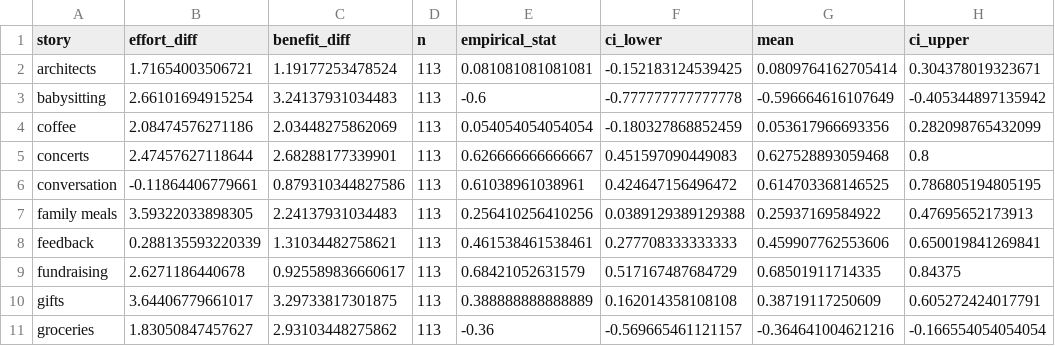
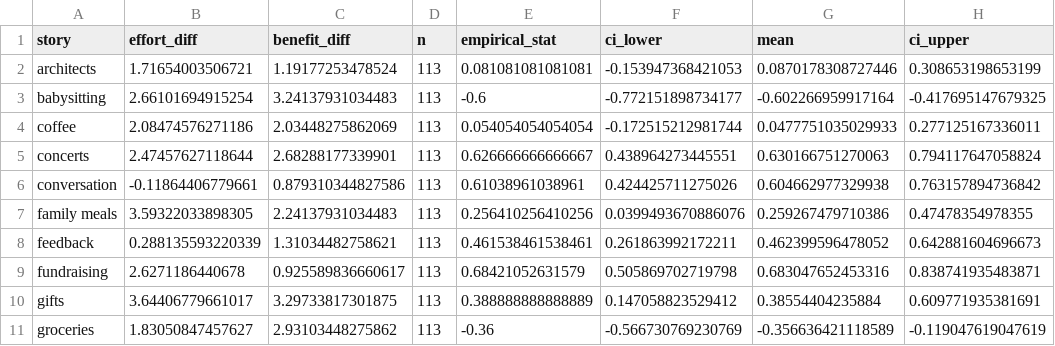
Before and after one commit to aliciamchen/generosity, a CSV file: data/1c_implicit.csv, drawn as a sheet; only a part is shown; the diff covers the shown part only.

```diff
--- a/data/1c_implicit.csv
+++ b/data/1c_implicit.csv
@@ -1,11 +1,11 @@
 "story","effort_diff","benefit_diff","n","empirical_stat","ci_lower","mean","ci_upper"
-"architects",1.71654003506721,1.19177253478524,113,0.081081081081081,-0.152183124539425,0.0809764162705414,0.304378019323671
-"babysitting",2.66101694915254,3.24137931034483,113,-0.6,-0.777777777777778,-0.596664616107649,-0.405344897135942
-"coffee",2.08474576271186,2.03448275862069,113,0.054054054054054,-0.180327868852459,0.053617966693356,0.282098765432099
-"concerts",2.47457627118644,2.68288177339901,113,0.626666666666667,0.451597090449083,0.627528893059468,0.8
-"conversation",-0.11864406779661,0.879310344827586,113,0.61038961038961,0.424647156496472,0.614703368146525,0.786805194805195
-"family meals",3.59322033898305,2.24137931034483,113,0.256410256410256,0.0389129389129388,0.25937169584922,0.47695652173913
-"feedback",0.288135593220339,1.31034482758621,113,0.461538461538461,0.277708333333333,0.459907762553606,0.650019841269841
-"fundraising",2.6271186440678,0.925589836660617,113,0.68421052631579,0.517167487684729,0.68501911714335,0.84375
-"gifts",3.64406779661017,3.29733817301875,113,0.388888888888889,0.162014358108108,0.38719117250609,0.605272424017791
-"groceries",1.83050847457627,2.93103448275862,113,-0.36,-0.569665461121157,-0.364641004621216,-0.166554054054054
+"architects",1.71654003506721,1.19177253478524,113,0.081081081081081,-0.153947368421053,0.0870178308727446,0.308653198653199
+"babysitting",2.66101694915254,3.24137931034483,113,-0.6,-0.772151898734177,-0.602266959917164,-0.417695147679325
+"coffee",2.08474576271186,2.03448275862069,113,0.054054054054054,-0.172515212981744,0.0477751035029933,0.277125167336011
+"concerts",2.47457627118644,2.68288177339901,113,0.626666666666667,0.438964273445551,0.630166751270063,0.794117647058824
+"conversation",-0.11864406779661,0.879310344827586,113,0.61038961038961,0.424425711275026,0.604662977329938,0.763157894736842
+"family meals",3.59322033898305,2.24137931034483,113,0.256410256410256,0.0399493670886076,0.259267479710386,0.47478354978355
+"feedback",0.288135593220339,1.31034482758621,113,0.461538461538461,0.261863992172211,0.462399596478052,0.642881604696673
+"fundraising",2.6271186440678,0.925589836660617,113,0.68421052631579,0.505869702719798,0.683047652453316,0.838741935483871
+"gifts",3.64406779661017,3.29733817301875,113,0.388888888888889,0.147058823529412,0.38554404235884,0.609771935381691
+"groceries",1.83050847457627,2.93103448275862,113,-0.36,-0.566730769230769,-0.356636421118589,-0.119047619047619
```
Also changed, not shown: 23 edited cells elsewhere in this file, data/2a_tidy_data.csv, data/2b_tidy_data.csv, 18 other files.
